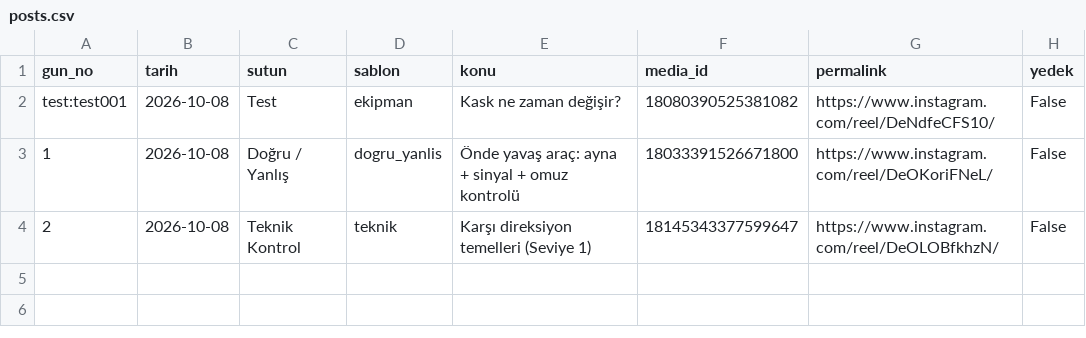
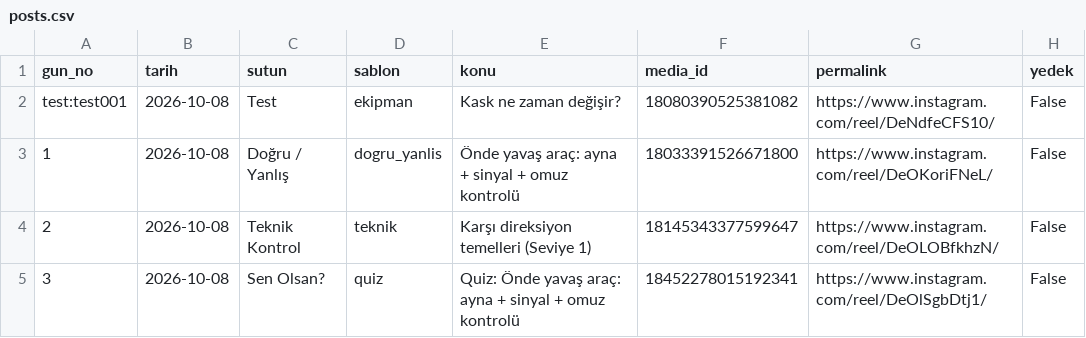
Before and after one commit to Vagabundo-Can/Roadcraft-bot, a CSV file: data/posts.csv, drawn as a sheet.

```diff
--- a/data/posts.csv
+++ b/data/posts.csv
@@ -4 +4,2 @@ test:test001,2026-10-08,Test,ekipman,Kask ne zaman değişir?,18080390525381082,
 2,2026-10-08,Teknik Kontrol,teknik,Karşı direksiyon temelleri (Seviye 1),18145343377599647,https://www.instagram.com/reel/DeOLOBfkhzN/,False
+3,2026-10-08,Sen Olsan?,quiz,Quiz: Önde yavaş araç: ayna + sinyal + omuz kontrolü,18452278015192341,https://www.instagram.com/reel/DeOlSgbDtj1/,False
```
Also changed, not shown: 1 other file.
